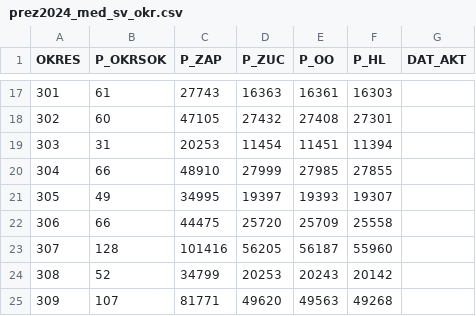
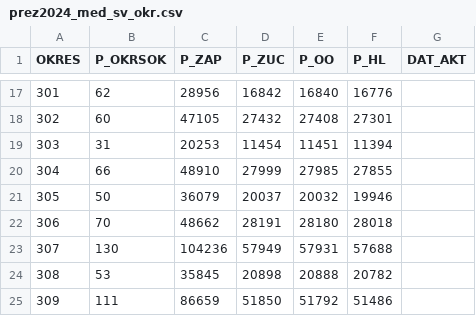
Before and after one commit to michalskop/real-time-predictions-sk-2024, a CSV file: round1/download/downloaded/prez2024_med_sv_okr.csv, drawn as a sheet; only a part is shown, gaps mark what is left out; the diff covers the shown part only.

```diff
--- a/round1/download/downloaded/prez2024_med_sv_okr.csv
+++ b/round1/download/downloaded/prez2024_med_sv_okr.csv
@@ -17,2 +17,2 @@ OKRES|P_OKRSOK|P_ZAP|P_ZUC|P_OO|P_HL|DAT_AKT
-301|61|27743|16363|16361|16303|
+301|62|28956|16842|16840|16776|
 302|60|47105|27432|27408|27301|
@@ -20,6 +20,6 @@ OKRES|P_OKRSOK|P_ZAP|P_ZUC|P_OO|P_HL|DAT_AKT
 304|66|48910|27999|27985|27855|
-305|49|34995|19397|19393|19307|
-306|66|44475|25720|25709|25558|
-307|128|101416|56205|56187|55960|
-308|52|34799|20253|20243|20142|
-309|107|81771|49620|49563|49268|
+305|50|36079|20037|20032|19946|
+306|70|48662|28191|28180|28018|
+307|130|104236|57949|57931|57688|
+308|53|35845|20898|20888|20782|
+309|111|86659|51850|51792|51486|
```
Also changed, not shown: 156 edited cells elsewhere in this file, round1/download/downloaded/prez2024_med_kan_okr.csv, round1/estimate/estimates.csv, 7 other files.
